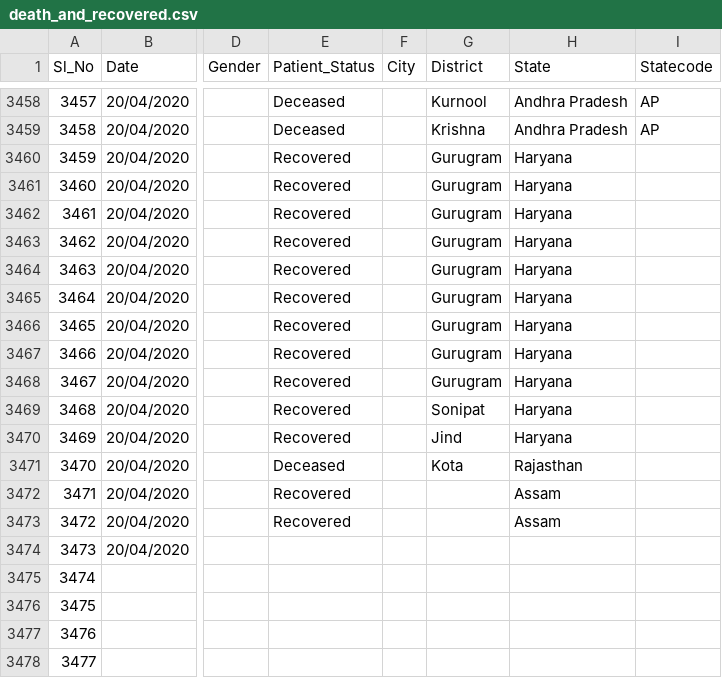
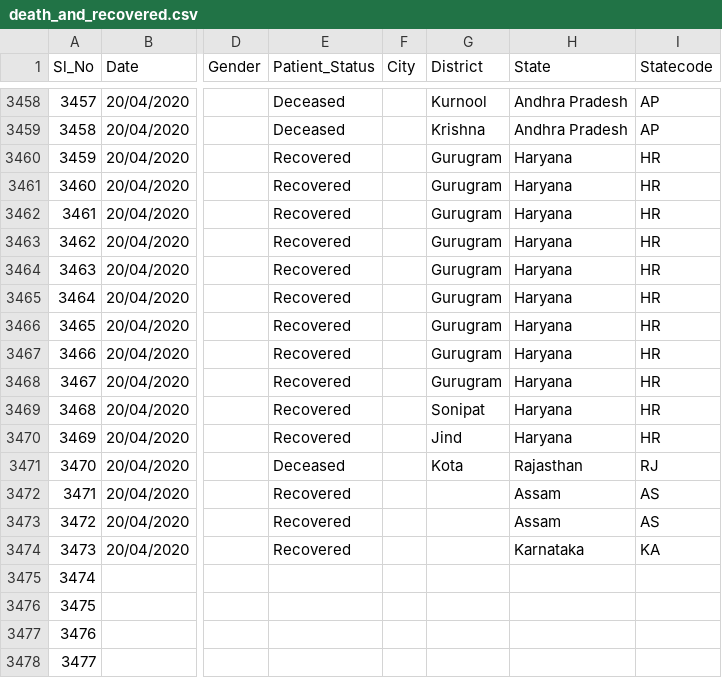
Before and after one commit to shuklaayush/api, a CSV file: csv/2020-04-20/death_and_recovered.csv, drawn as a sheet; only a part is shown, gaps mark what is left out; the diff names each change by its address in the sheet, - before the commit and + after, or states it on an @@ line.

Commit message:
data updated on - Mon Apr 20 12:13:04 UTC 2020

```diff
--- a/csv/2020-04-20/death_and_recovered.csv
+++ b/csv/2020-04-20/death_and_recovered.csv
-I3460:I3470 (Statecode): (empty)
+I3460:I3470 (Statecode): HR
-I3471 (Statecode): (empty)
+I3471 (Statecode): RJ
-I3472:I3473 (Statecode): (empty)
+I3472:I3473 (Statecode): AS
-E3474 (Patient_Status): (empty)
+E3474 (Patient_Status): Recovered
-H3474 (State): (empty)
+H3474 (State): Karnataka
-I3474 (Statecode): (empty)
+I3474 (Statecode): KA
```
Also changed, not shown: csv/2020-04-20/state_wise.csv, csv/latest/death_and_recovered.csv, 1 other file.
